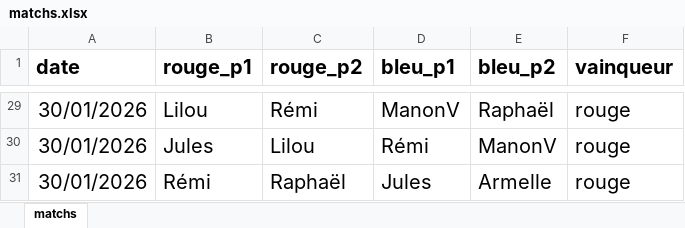
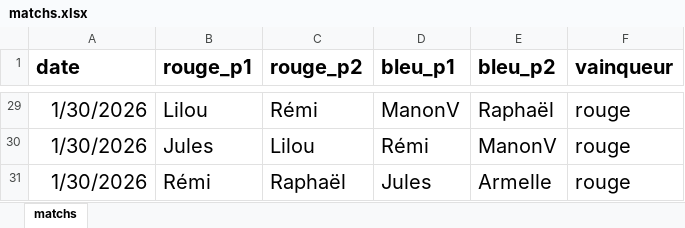
Before and after one commit to CBGP-activities/Foosball, an Excel workbook: data/matchs.xlsx, sheet matchs, drawn as a sheet; only a part is shown, gaps mark what is left out; values as stored, in another font and other column widths than the file's, no borders; the diff covers the shown part only; the diff names each change by its address in the sheet, - before the commit and + after, or states it on an @@ line.

```diff
--- a/data/matchs.xlsx (sheet matchs)
+++ b/data/matchs.xlsx (sheet matchs)
-A29:A31 (date): 30/01/2026
+A29:A31 (date): 1/30/2026
```
Also changed, not shown: other rows of this sheet.
